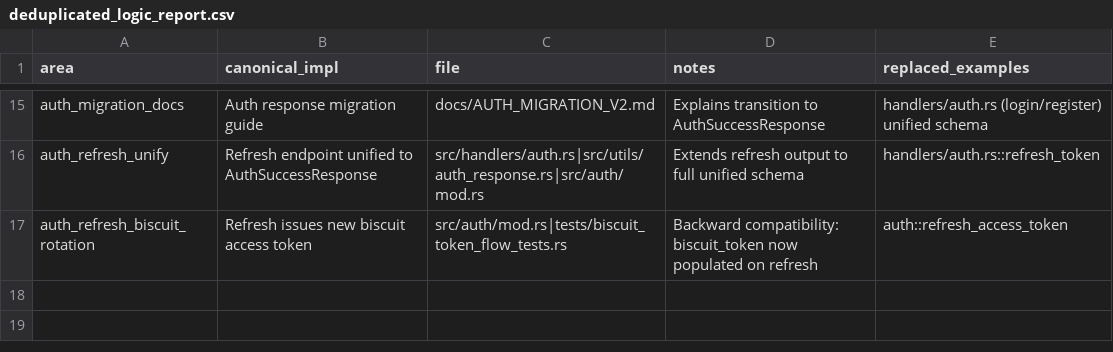
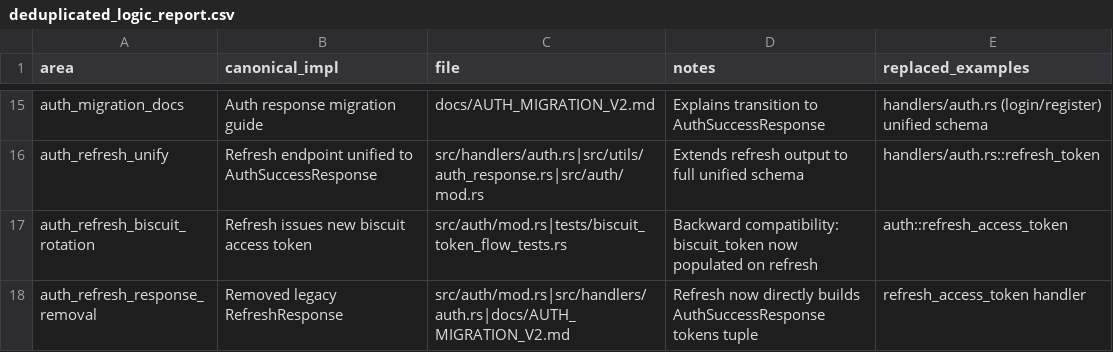
Before and after one commit to jungamer-64/RustCMS, a CSV file: deduplicated_logic_report.csv, drawn as a sheet; only a part is shown, gaps mark what is left out; the diff names each change by its address in the sheet, - before the commit and + after, or states it on an @@ line.

Commit message:
refactor: remove legacy RefreshResponse and unify refresh token handling to return AuthTokens directly

```diff
--- a/deduplicated_logic_report.csv
+++ b/deduplicated_logic_report.csv
+row 18: auth_refresh_response_removal | Removed legacy RefreshResponse | src/auth/mod.rs|src/handlers/auth.rs|docs/AUTH_MIGRATION_V2.md | Refresh now directly builds AuthSuccessResponse tokens tuple | refresh_access_token handler
```
Also changed, not shown: 6 other files.
